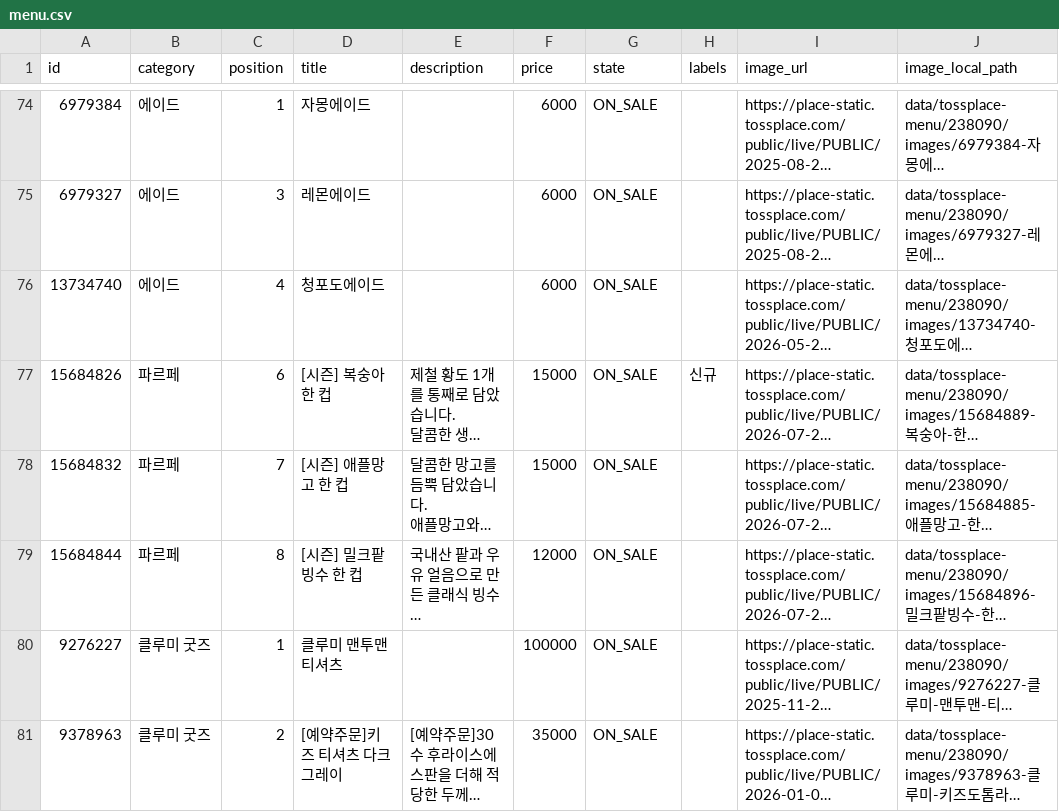
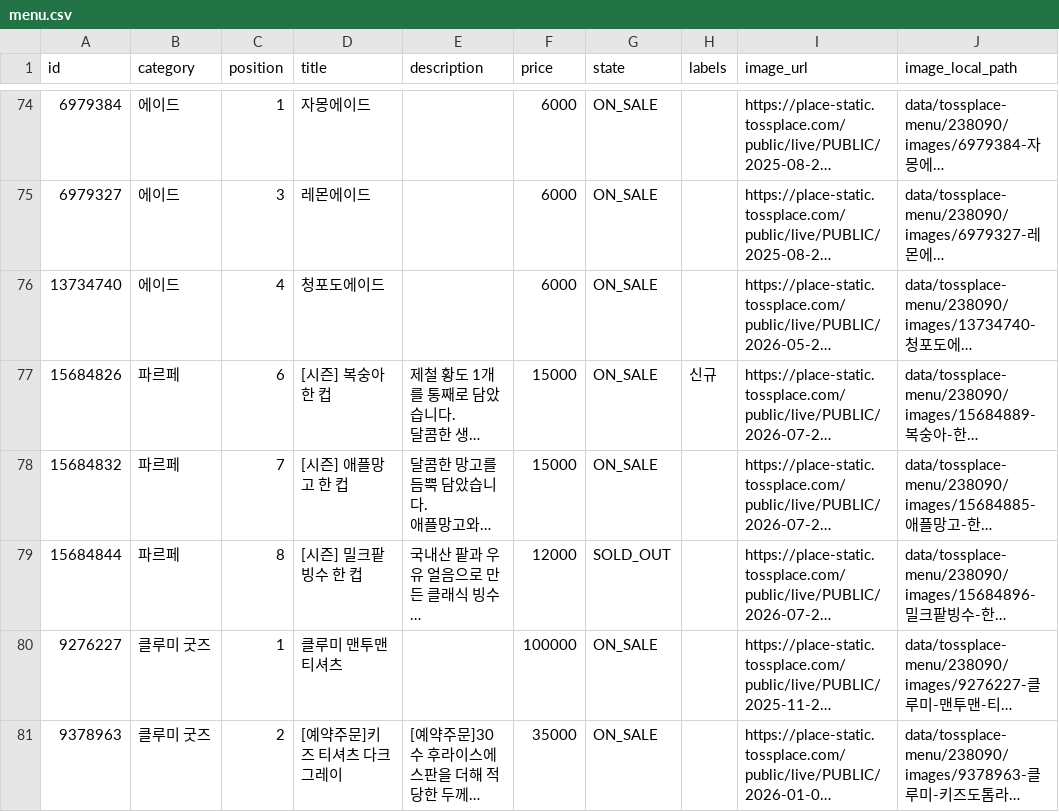
Before and after one commit to kimcanal/clumiuniverse, a CSV file: data/tossplace-menu/238090/menu.csv, drawn as a sheet; only a part is shown, gaps mark what is left out; long unchanged cells end in …; the diff names each change by its address in the sheet, - before the commit and + after, or states it on an @@ line.

```diff
--- a/data/tossplace-menu/238090/menu.csv
+++ b/data/tossplace-menu/238090/menu.csv
-G79 (state): ON_SALE
+G79 (state): SOLD_OUT
```
Also changed, not shown: 3 other files.
